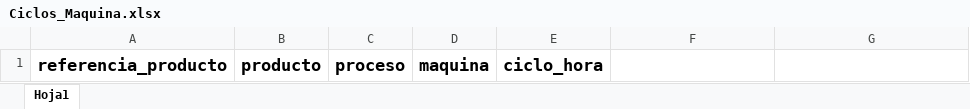
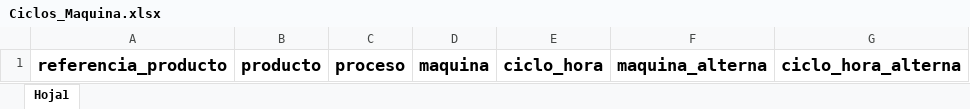
Before and after one commit to Teenus-SAS/TezlikPlaneacion, an Excel workbook: planning/assets/formatsXlsx/Ciclos_Maquina.xlsx, sheet Hoja1, drawn as a sheet; values as stored, in another font and other column widths than the file's, no borders; table styles not drawn; the diff names each change by its address in the sheet, - before the commit and + after, or states it on an @@ line.

```diff
--- a/planning/assets/formatsXlsx/Ciclos_Maquina.xlsx (sheet Hoja1)
+++ b/planning/assets/formatsXlsx/Ciclos_Maquina.xlsx (sheet Hoja1)
-F1: (empty)
+F1: maquina_alterna
-G1: (empty)
+G1: ciclo_hora_alterna
```
Also changed, not shown: 4 other files.
